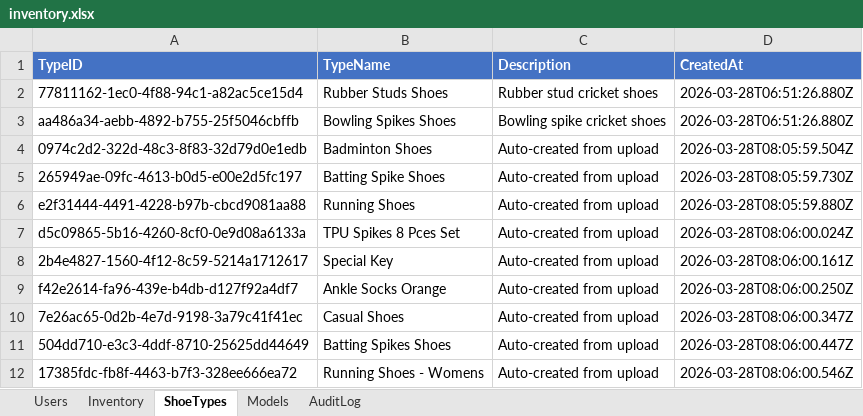
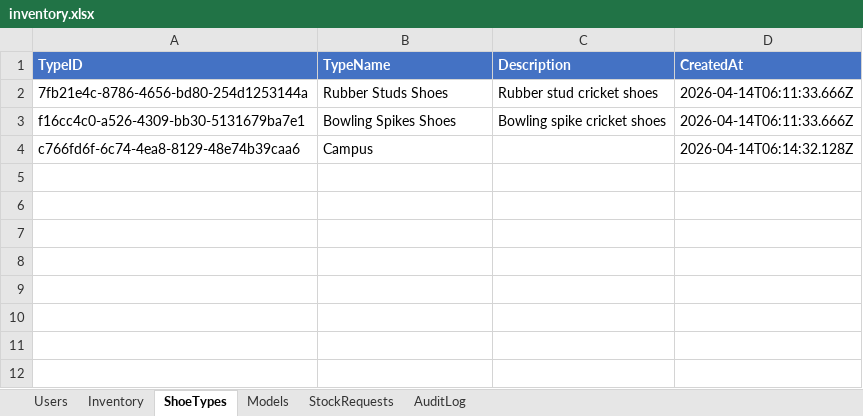
Before and after one commit to pradyumn8/D9-Shoes-Sales, an Excel workbook: server/data/inventory.xlsx, sheet ShoeTypes, drawn as a sheet; values as stored, in another font and other column widths than the file's, no borders; removed rows and columns are numbered as before the commit, all else as after; the diff names each change by its address in the sheet, - before the commit and + after, or states it on an @@ line.

Commit message:
model-code-system, sr-no-auto-assign, upload-code-conflict-auto-reassign, upload-preview-resolved-codes, upload-header-aliases, cost-price-auto-calc, gst-dropdown, inventory-code-column, low-stock-filter, models-code-column, code-uniqueness-everywhere, excel-upload-admin-only, download-open-to-users, stock-approval-workflow, stock-requests-page, approve-reject-cancel-actions, sidebar-pending-badge, add-stock-role-aware, audit-log-expanded, seed-updated, generic-sidebar-badges.

```diff
--- a/server/data/inventory.xlsx (sheet ShoeTypes)
+++ b/server/data/inventory.xlsx (sheet ShoeTypes)
+sheet tab: StockRequests
-A2 (TypeID): 77811162-1ec0-4f88-94c1-a82ac5ce15d4
+A2 (TypeID): 7fb21e4c-8786-4656-bd80-254d1253144a
-D2:D3 (CreatedAt): 2026-03-28T06:51:26.880Z
+D2:D3 (CreatedAt): 2026-04-14T06:11:33.666Z
-A3 (TypeID): aa486a34-aebb-4892-b755-25f5046cbffb
+A3 (TypeID): f16cc4c0-a526-4309-bb30-5131679ba7e1
-row 4: 0974c2d2-322d-48c3-8f83-32d79d0e1edb | Badminton Shoes | Auto-created from upload | 2026-03-28T08:05:59.504Z
-row 5: 265949ae-09fc-4613-b0d5-e00e2d5fc197 | Batting Spike Shoes | Auto-created from upload | 2026-03-28T08:05:59.730Z
-row 6: e2f31444-4491-4228-b97b-cbcd9081aa88 | Running Shoes | Auto-created from upload | 2026-03-28T08:05:59.880Z
-row 7: d5c09865-5b16-4260-8cf0-0e9d08a6133a | TPU Spikes 8 Pces Set | Auto-created from upload | 2026-03-28T08:06:00.024Z
-row 8: 2b4e4827-1560-4f12-8c59-5214a1712617 | Special Key | Auto-created from upload | 2026-03-28T08:06:00.161Z
-row 9: f42e2614-fa96-439e-b4db-d127f92a4df7 | Ankle Socks Orange | Auto-created from upload | 2026-03-28T08:06:00.250Z
-row 10: 7e26ac65-0d2b-4e7d-9198-3a79c41f41ec | Casual Shoes | Auto-created from upload | 2026-03-28T08:06:00.347Z
-row 11: 504dd710-e3c3-4ddf-8710-25625dd44649 | Batting Spikes Shoes | Auto-created from upload | 2026-03-28T08:06:00.447Z
-row 12: 17385fdc-fb8f-4463-b7f3-328ee666ea72 | Running Shoes - Womens | Auto-created from upload | 2026-03-28T08:06:00.546Z
+row 4: c766fd6f-6c74-4ea8-8129-48e74b39caa6 | Campus |  | 2026-04-14T06:14:32.128Z
```
Also changed, not shown: sheet Inventory, sheet Models, sheet AuditLog, sheet Users, 19 other files.
